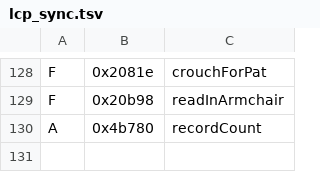
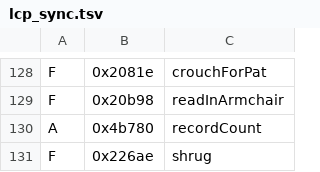
Before and after one commit to sarnau/AtariST-Little-Computer-People, a TSV file: source/tools/ghidra/lcp_sync.tsv, drawn as a sheet; only a part is shown, gaps mark what is left out; the diff names each change by its address in the sheet, - before the commit and + after, or states it on an @@ line.

```diff
--- a/source/tools/ghidra/lcp_sync.tsv
+++ b/source/tools/ghidra/lcp_sync.tsv
+row 131: F | 0x226ae | shrug
```
Also changed, not shown: source/tools/renames.tsv, 11 other files.
